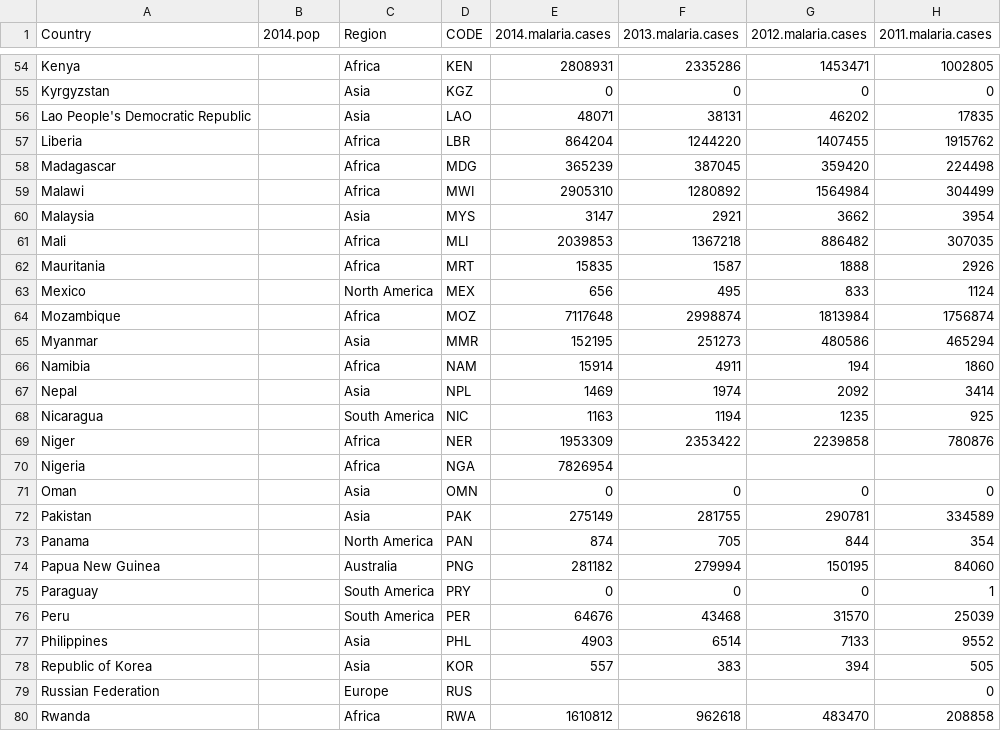
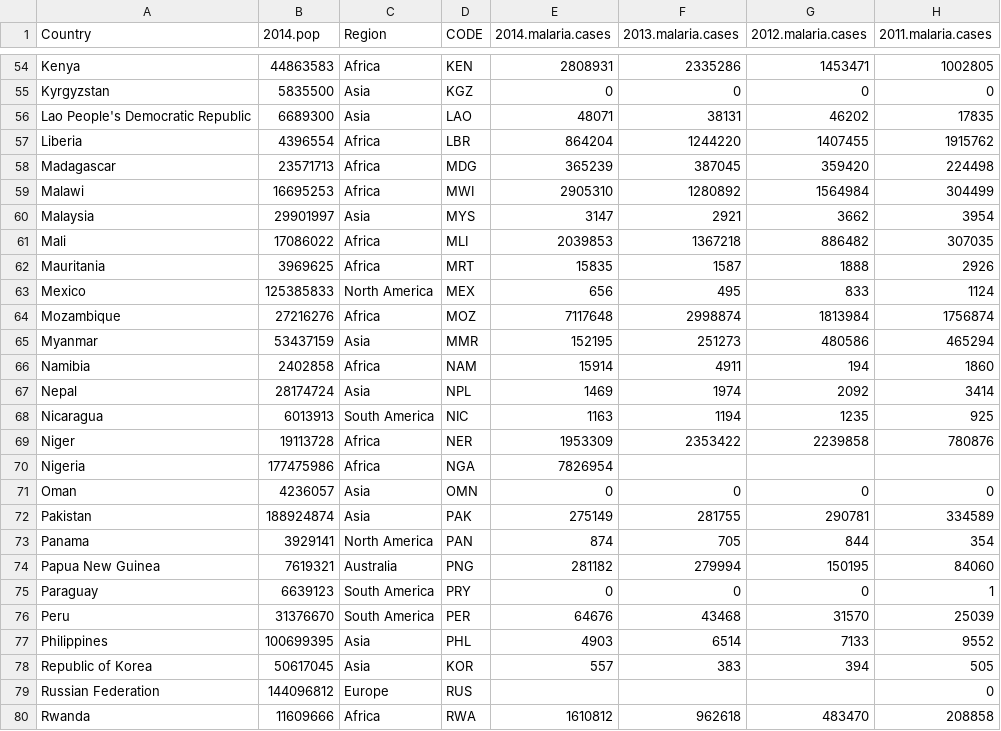
Before and after one commit to howj/final-project-waja, a CSV file: data/overall_malaria.csv, drawn as a sheet; only a part is shown, gaps mark what is left out; the diff covers the shown part only; the diff names each change by its address in the sheet, - before the commit and + after, or states it on an @@ line.

```diff
--- a/data/overall_malaria.csv
+++ b/data/overall_malaria.csv
-B54 (2014.pop): (empty)
+B54 (2014.pop): 44863583
-B55 (2014.pop): (empty)
+B55 (2014.pop): 5835500
-B56 (2014.pop): (empty)
+B56 (2014.pop): 6689300
-B57 (2014.pop): (empty)
+B57 (2014.pop): 4396554
-B58 (2014.pop): (empty)
+B58 (2014.pop): 23571713
-B59 (2014.pop): (empty)
+B59 (2014.pop): 16695253
-B60 (2014.pop): (empty)
+B60 (2014.pop): 29901997
-B61 (2014.pop): (empty)
+B61 (2014.pop): 17086022
-B62 (2014.pop): (empty)
+B62 (2014.pop): 3969625
-B63 (2014.pop): (empty)
+B63 (2014.pop): 125385833
-B64 (2014.pop): (empty)
+B64 (2014.pop): 27216276
-B65 (2014.pop): (empty)
+B65 (2014.pop): 53437159
-B66 (2014.pop): (empty)
+B66 (2014.pop): 2402858
-B67 (2014.pop): (empty)
+B67 (2014.pop): 28174724
-B68 (2014.pop): (empty)
+B68 (2014.pop): 6013913
-B69 (2014.pop): (empty)
+B69 (2014.pop): 19113728
-B70 (2014.pop): (empty)
+B70 (2014.pop): 177475986
-B71 (2014.pop): (empty)
+B71 (2014.pop): 4236057
-B72 (2014.pop): (empty)
+B72 (2014.pop): 188924874
-B73 (2014.pop): (empty)
+B73 (2014.pop): 3929141
-B74 (2014.pop): (empty)
+B74 (2014.pop): 7619321
-B75 (2014.pop): (empty)
+B75 (2014.pop): 6639123
-B76 (2014.pop): (empty)
+B76 (2014.pop): 31376670
-B77 (2014.pop): (empty)
+B77 (2014.pop): 100699395
-B78 (2014.pop): (empty)
+B78 (2014.pop): 50617045
-B79 (2014.pop): (empty)
+B79 (2014.pop): 144096812
-B80 (2014.pop): (empty)
+B80 (2014.pop): 11609666
```
Also changed, not shown: 55 edited cells elsewhere in this file, data/malaria_data.csv, 3 other files.
